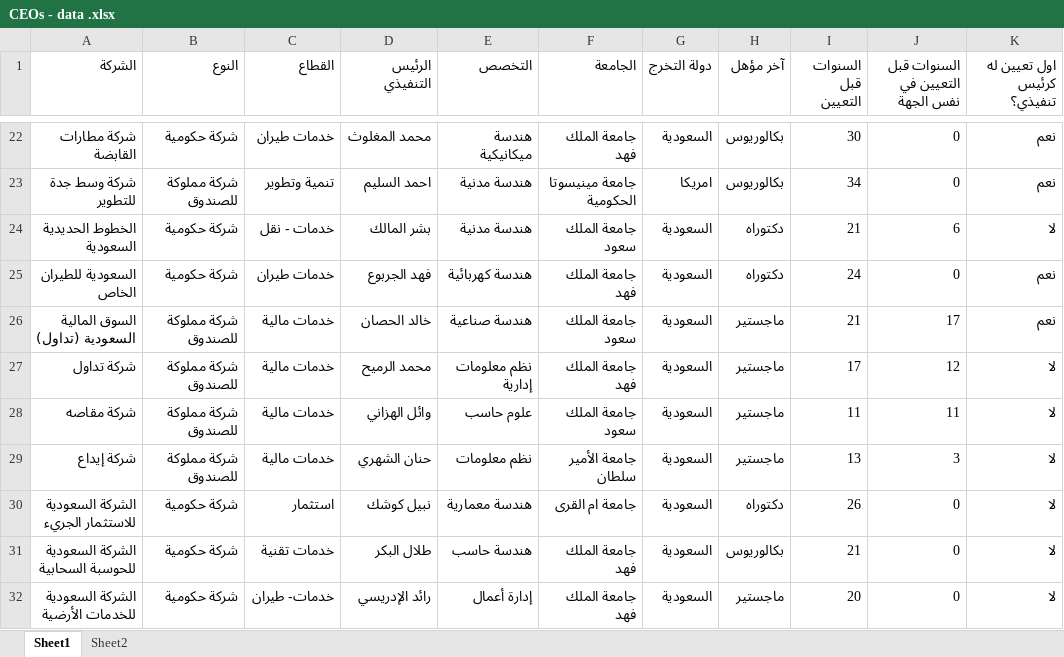
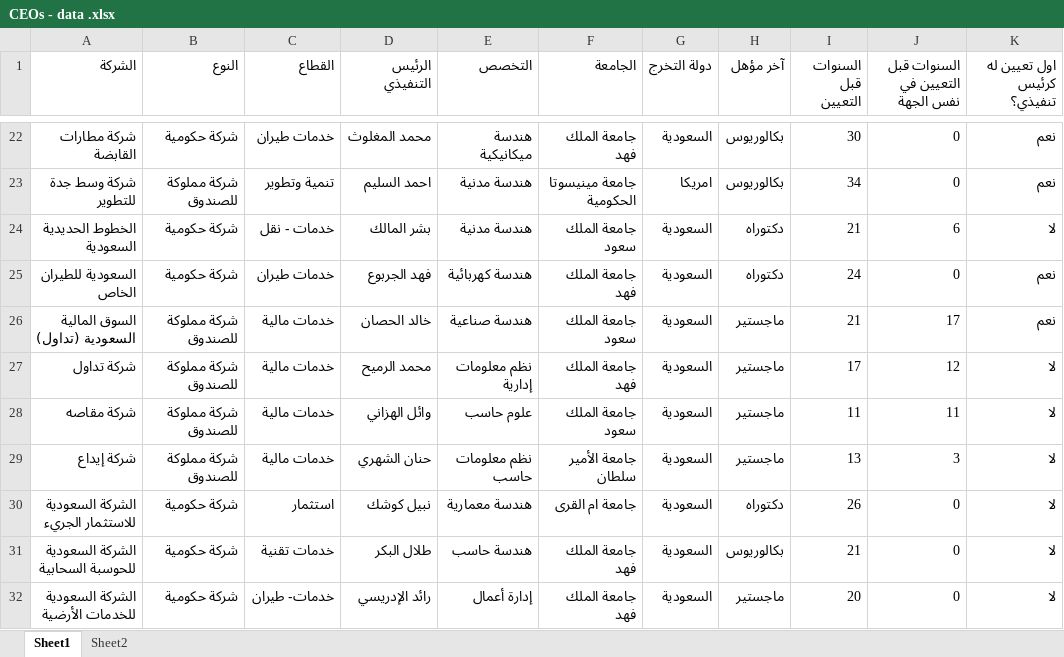
Before and after one commit to sas601080/app, an Excel workbook: CEOs - data .xlsx, sheet Sheet1, drawn as a sheet; only a part is shown, gaps mark what is left out; values as stored, in another font and other column widths than the file's, no cell formats; the diff covers the shown part only; the diff names each change by its address in the sheet, - before the commit and + after, or states it on an @@ line.

```diff
--- a/CEOs - data .xlsx (sheet Sheet1)
+++ b/CEOs - data .xlsx (sheet Sheet1)
-E29 (التخصص): نظم معلومات
+E29 (التخصص): نظم معلومات حاسب
```
Also changed, not shown: 38 added rows elsewhere in this sheet, cell formats.
